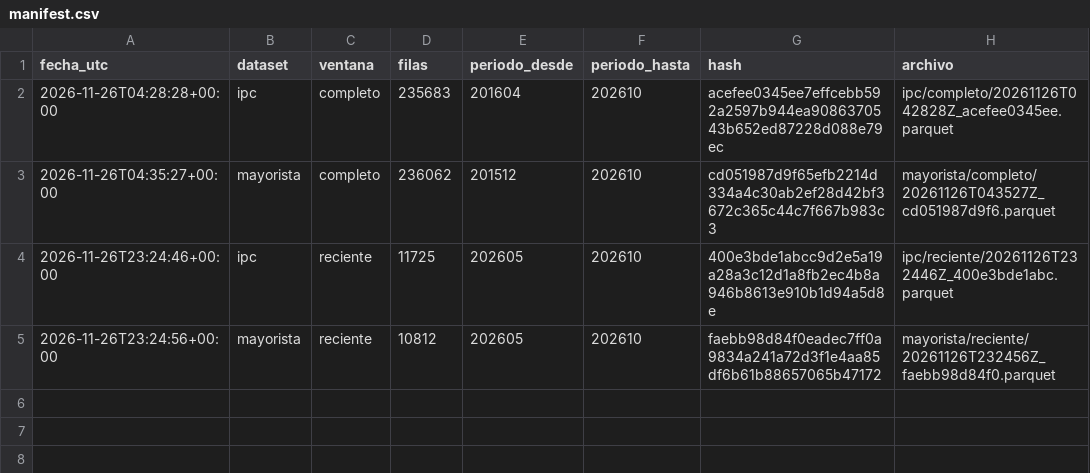
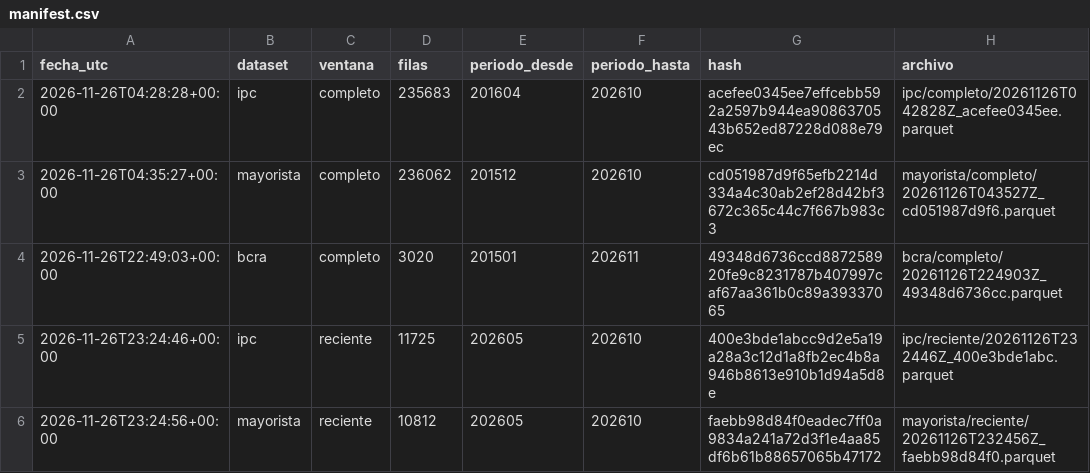
Before and after one commit to gabydomingo/monitor-de-traslado, a CSV file: data/raw/manifest.csv, drawn as a sheet.

Commit message:
fase 5: pronostico con datos del BCRA

```diff
--- a/data/raw/manifest.csv
+++ b/data/raw/manifest.csv
@@ -3,2 +3,3 @@ fecha_utc,dataset,ventana,filas,periodo_desde,periodo_hasta,hash,archivo
 2026-11-26T04:35:27+00:00,mayorista,completo,236062,201512,202610,cd051987d9f65efb2214d334a4c30ab2ef28d42bf3672c365c44c7f667b983c3,mayorista/completo/20261126T043527Z_cd051987d9f6.parquet
+2026-11-26T22:49:03+00:00,bcra,completo,3020,201501,202611,49348d6736ccd887258920fe9c8231787b407997caf67aa361b0c89a39337065,bcra/completo/20261126T224903Z_49348d6736cc.parquet
 2026-11-26T23:24:46+00:00,ipc,reciente,11725,202605,202610,400e3bde1abcc9d2e5a19a28a3c12d1a8fb2ec4b8a946b8613e910b1d94a5d8e,ipc/reciente/20261126T232446Z_400e3bde1abc.parquet
```
Also changed, not shown: 27 other files.
